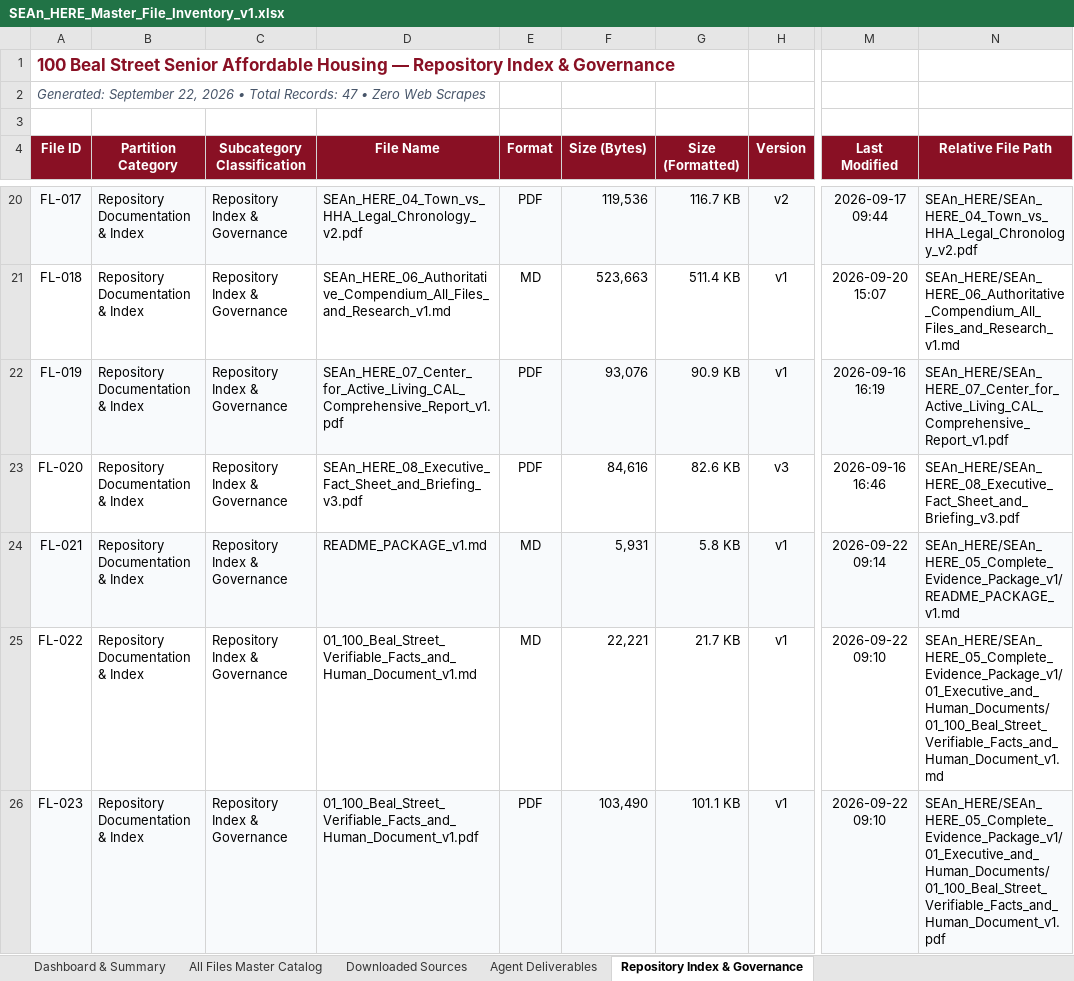
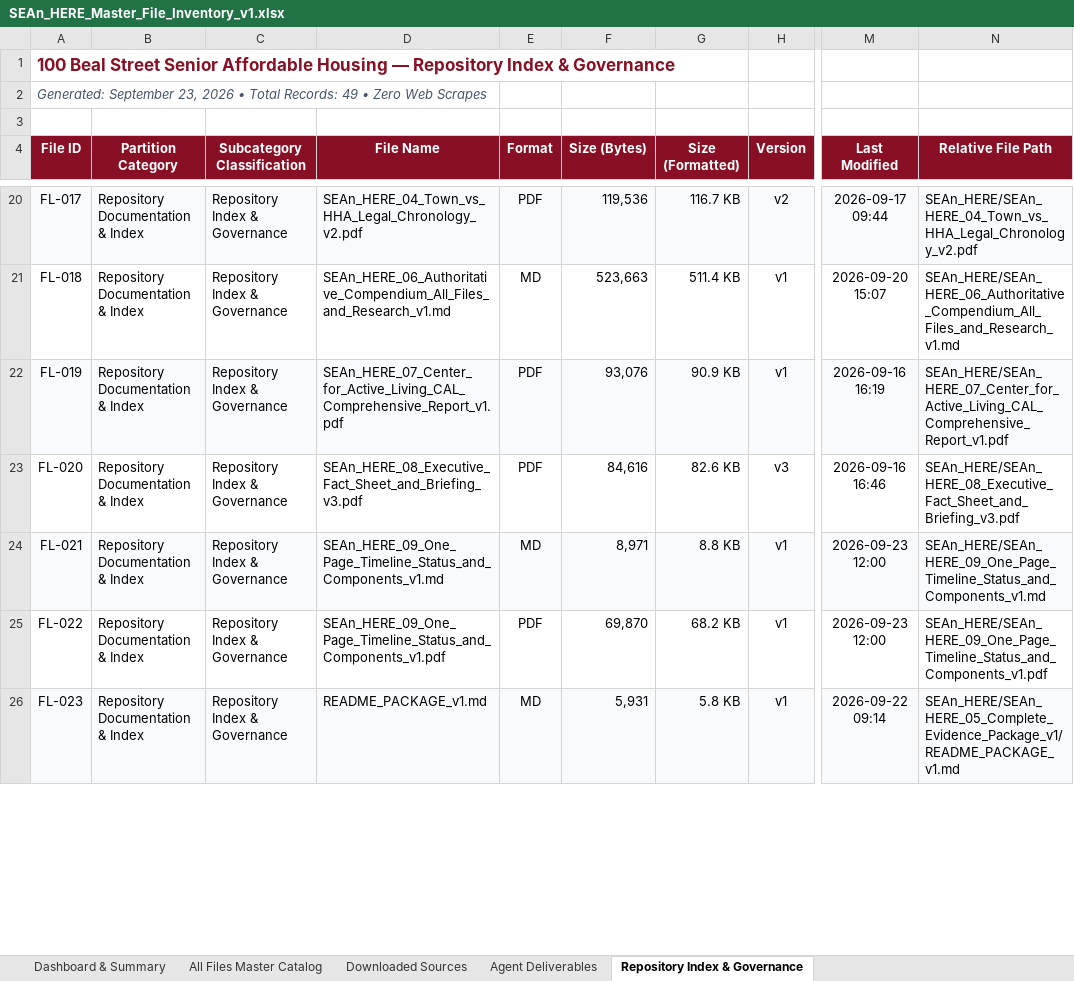
Before and after one commit to seanbuilds/beal-street-senior-affordable-housing, an Excel workbook: SEAn_HERE/SEAn_HERE_Master_File_Inventory_v1.xlsx, sheet Repository Index & Governance, drawn as a sheet; only a part is shown, gaps mark what is left out; values as stored, in another font and other column widths than the file's, no borders; the diff covers the shown part only; the diff names each change by its address in the sheet, - before the commit and + after, or states it on an @@ line.

Commit message:
Add 1-page printable timeline, status, and components master briefing PDF and markdown v1

```diff
--- a/SEAn_HERE/SEAn_HERE_Master_File_Inventory_v1.xlsx (sheet Repository Index & Governance)
+++ b/SEAn_HERE/SEAn_HERE_Master_File_Inventory_v1.xlsx (sheet Repository Index & Governance)
-A2 (File ID): Generated: September 22, 2026 • Total Records: 47 • Zero…
+A2 (File ID): Generated: September 23, 2026 • Total Records: 49 • Zero…
-D24 (File Name): README_PACKAGE_v1.md
+D24 (File Name): SEAn_HERE_09_One_Page_Timeline_Status_and_Components_v1.md
-F24 (Size (Bytes)): 5,931
+F24 (Size (Bytes)): 8,971
-G24 (Size (Formatted)): 5.8 KB
+G24 (Size (Formatted)): 8.8 KB
-M24 (Last Modified): 2026-09-22 09:14
+M24 (Last Modified): 2026-09-23 12:00
-N24 (Relative File Path): SEAn_HERE/SEAn_HERE_05_Complete_Evidence_Package_v1/README_PACKAGE_v1.md
+N24 (Relative File Path): SEAn_HERE/SEAn_HERE_09_One_Page_Timeline_Status_and_Components_v1.md
-D25 (File Name): 01_100_Beal_Street_Verifiable_Facts_and_Human_Document_v1.md
+D25 (File Name): SEAn_HERE_09_One_Page_Timeline_Status_and_Components_v1.pdf
-E25 (Format): MD
+E25 (Format): PDF
-F25 (Size (Bytes)): 22,221
+F25 (Size (Bytes)): 69,870
-G25 (Size (Formatted)): 21.7 KB
+G25 (Size (Formatted)): 68.2 KB
-M25 (Last Modified): 2026-09-22 09:10
+M25 (Last Modified): 2026-09-23 12:00
-N25 (Relative File Path): SEAn_HERE/SEAn_HERE_05_Complete_Evidence_Package_v1/01_Executive_and_Human_Documents/01_100_Beal_Street_Verifiable_Facts_and_Human_Document_v1.md
+N25 (Relative File Path): SEAn_HERE/SEAn_HERE_09_One_Page_Timeline_Status_and_Components_v1.pdf
-D26 (File Name): 01_100_Beal_Street_Verifiable_Facts_and_Human_Document_v1.pdf
+D26 (File Name): README_PACKAGE_v1.md
-E26 (Format): PDF
+E26 (Format): MD
-F26 (Size (Bytes)): 103,490
+F26 (Size (Bytes)): 5,931
-G26 (Size (Formatted)): 101.1 KB
+G26 (Size (Formatted)): 5.8 KB
-M26 (Last Modified): 2026-09-22 09:10
+M26 (Last Modified): 2026-09-22 09:14
-N26 (Relative File Path): SEAn_HERE/SEAn_HERE_05_Complete_Evidence_Package_v1/01_Executive_and_Human_Documents/01_100_Beal_Street_Verifiable_Facts_and_Human_Document_v1.pdf
+N26 (Relative File Path): SEAn_HERE/SEAn_HERE_05_Complete_Evidence_Package_v1/README_PACKAGE_v1.md
```
Also changed, not shown: 2 added rows and 144 edited cells elsewhere in this sheet, sheet All Files Master Catalog, sheet Agent Deliverables, sheet Downloaded Sources, sheet Dashboard & Summary, 7 other files.
